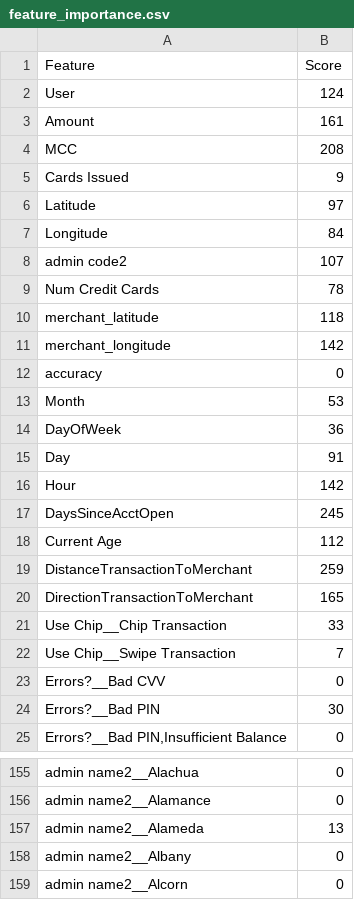
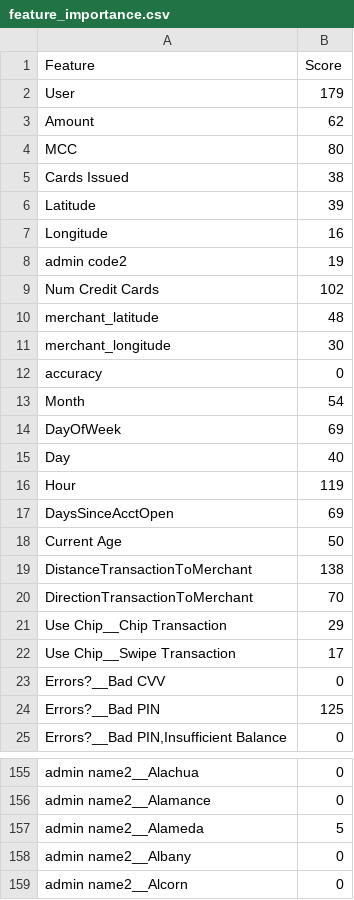
Before and after one commit to vishwanathmuthuraman/Macbook_Master, a CSV file: feature_importance.csv, drawn as a sheet; only a part is shown, gaps mark what is left out; the diff covers the shown part only.

```diff
--- a/feature_importance.csv
+++ b/feature_importance.csv
@@ -1,25 +1,25 @@
 Feature,Score
-User,124
-Amount,161
-MCC,208
-Cards Issued,9
-Latitude,97
-Longitude,84
-admin code2,107
-Num Credit Cards,78
-merchant_latitude,118
-merchant_longitude,142
+User,179
+Amount,62
+MCC,80
+Cards Issued,38
+Latitude,39
+Longitude,16
+admin code2,19
+Num Credit Cards,102
+merchant_latitude,48
+merchant_longitude,30
 accuracy,0
-Month,53
-DayOfWeek,36
-Day,91
-Hour,142
-DaysSinceAcctOpen,245
-Current Age,112
-DistanceTransactionToMerchant,259
-DirectionTransactionToMerchant,165
-Use Chip__Chip Transaction,33
-Use Chip__Swipe Transaction,7
+Month,54
+DayOfWeek,69
+Day,40
+Hour,119
+DaysSinceAcctOpen,69
+Current Age,50
+DistanceTransactionToMerchant,138
+DirectionTransactionToMerchant,70
+Use Chip__Chip Transaction,29
+Use Chip__Swipe Transaction,17
 Errors?__Bad CVV,0
-Errors?__Bad PIN,30
+Errors?__Bad PIN,125
 "Errors?__Bad PIN,Insufficient Balance",0
@@ -156,3 +156,3 @@ admin name2__Alachua,0
 admin name2__Alamance,0
-admin name2__Alameda,13
+admin name2__Alameda,5
 admin name2__Albany,0
```
Also changed, not shown: 126 edited cells elsewhere in this file, 1 other file.
